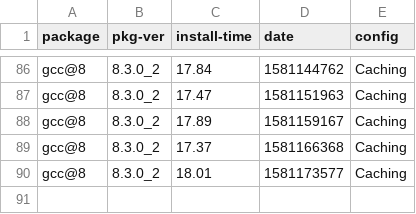
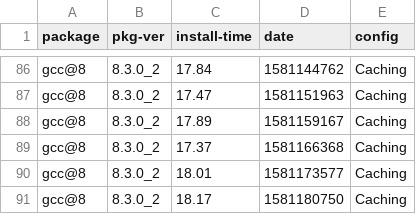
Before and after one commit to zbeekman/brew-GHA-profiling, a CSV file: gcc@8-Caching.csv, drawn as a sheet; only a part is shown, gaps mark what is left out.

```diff
--- a/gcc@8-Caching.csv
+++ b/gcc@8-Caching.csv
@@ -90 +90,2 @@ gcc@8, 8.3.0_2, 17.37, 1581166368, Caching
 gcc@8, 8.3.0_2, 18.01, 1581173577, Caching
+gcc@8, 8.3.0_2, 18.17, 1581180750, Caching
```
Also changed, not shown: graphviz-Caching.csv, open-mpi-Caching.csv.
